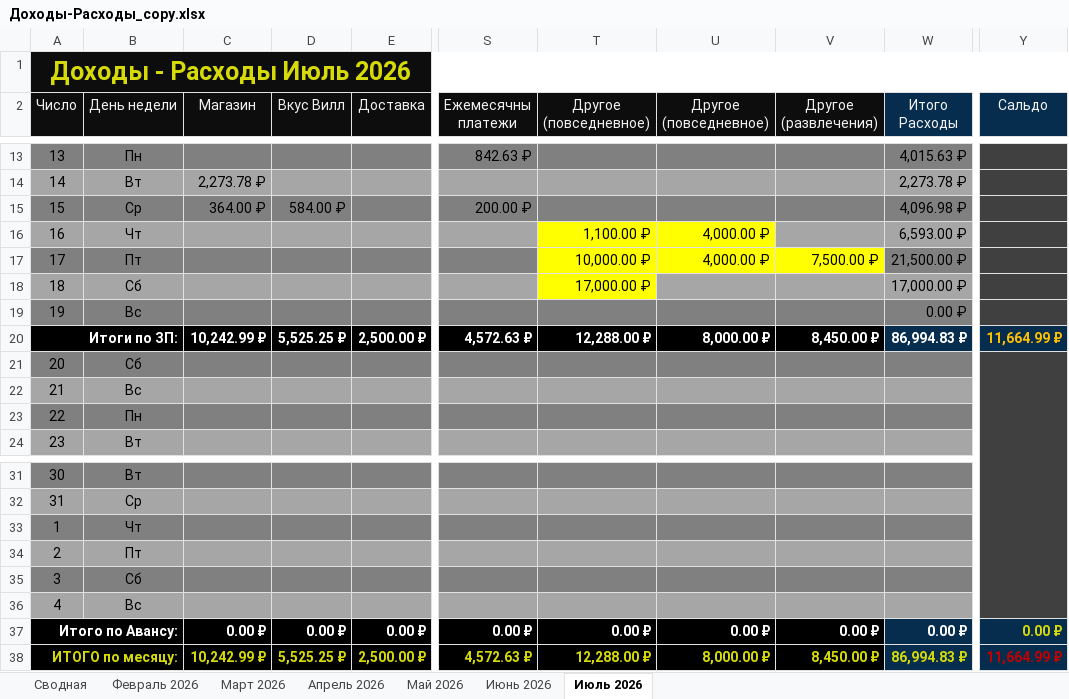
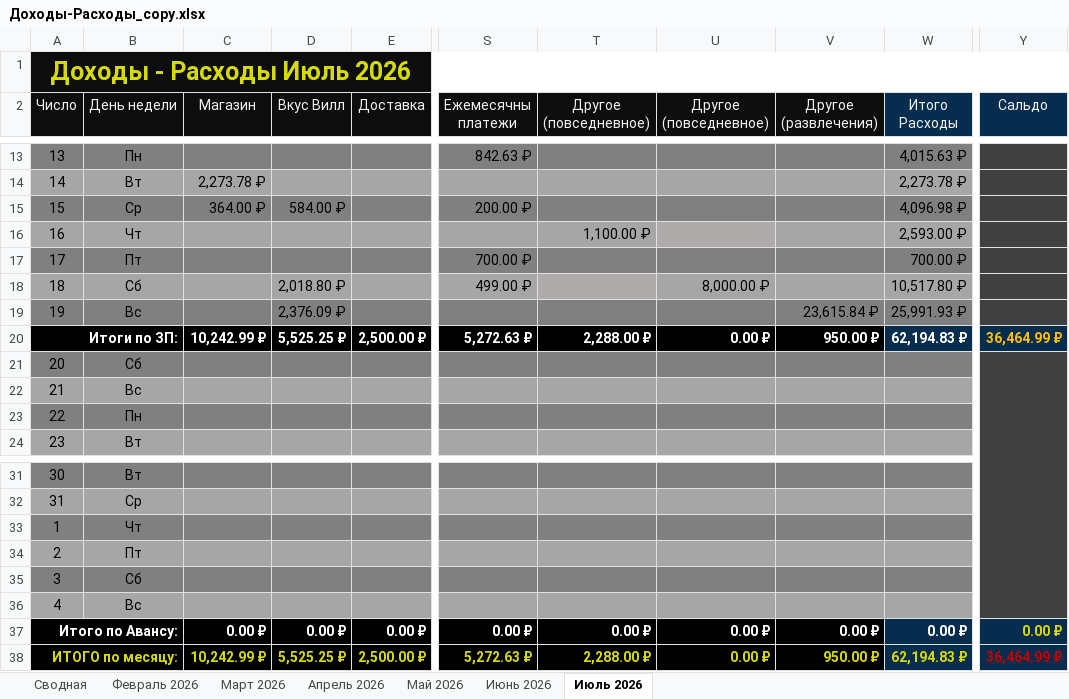
Before and after one commit to EugenySobyanin/Repository_1, an Excel workbook: Другое/2026/Доходы-Расходы_copy.xlsx, sheet Июль 2026, drawn as a sheet; only a part is shown, gaps mark what is left out; values as stored, in another font and other column widths than the file's, no borders; conditional formats not drawn; the diff names each change by its address in the sheet, - before the commit and + after, or states it on an @@ line.

Commit message:
Доходы-расходы.

```diff
--- a/Другое/2026/Доходы-Расходы_copy.xlsx (sheet Июль 2026)
+++ b/Другое/2026/Доходы-Расходы_copy.xlsx (sheet Июль 2026)
-T16 fill: #FFFF00
+T16 fill: #A6A6A6
-U16:U17 (Другое (повседневное)): 4,000.00 ₽
+U16:U17 (Другое (повседневное)): (empty)
-U16 fill: #FFFF00
+U16 fill: #AFABAB
-W16 (Итого Расходы): 6,593.00 ₽
+W16 (Итого Расходы): 2,593.00 ₽
-S17 (Ежемесячны платежи): (empty)
+S17 (Ежемесячны платежи): 700.00 ₽
-T17 (Другое (повседневное)): 10,000.00 ₽
+T17 (Другое (повседневное)): (empty)
-T17:V17 fill: #FFFF00
+T17:V17 fill: #808080
-V17 (Другое (развлечения)): 7,500.00 ₽
+V17 (Другое (развлечения)): (empty)
-W17 (Итого Расходы): 21,500.00 ₽
+W17 (Итого Расходы): 700.00 ₽
-D18 (Вкус Вилл): (empty)
+D18 (Вкус Вилл): 2,018.80 ₽
-S18 (Ежемесячны платежи): (empty)
+S18 (Ежемесячны платежи): 499.00 ₽
-T18 (Другое (повседневное)): 17,000.00 ₽
+T18 (Другое (повседневное)): (empty)
-T18 fill: #FFFF00
+T18 fill: #AFABAB
-U18 (Другое (повседневное)): (empty)
+U18 (Другое (повседневное)): 8,000.00 ₽
-W18 (Итого Расходы): 17,000.00 ₽
+W18 (Итого Расходы): 10,517.80 ₽
-D19 (Вкус Вилл): (empty)
+D19 (Вкус Вилл): 2,376.09 ₽
-V19 (Другое (развлечения)): (empty)
+V19 (Другое (развлечения)): 23,615.84 ₽
-W19 (Итого Расходы): 0.00 ₽
+W19 (Итого Расходы): 25,991.93 ₽
-S20 (Ежемесячны платежи): 4,572.63 ₽
+S20 (Ежемесячны платежи): 5,272.63 ₽
-T20 (Другое (повседневное)): 12,288.00 ₽
+T20 (Другое (повседневное)): 2,288.00 ₽
-U20 (Другое (повседневное)): 8,000.00 ₽
+U20 (Другое (повседневное)): 0.00 ₽
-V20 (Другое (развлечения)): 8,450.00 ₽
+V20 (Другое (развлечения)): 950.00 ₽
-W20 (Итого Расходы): 86,994.83 ₽
+W20 (Итого Расходы): 62,194.83 ₽
-Y20 (Сальдо): 11,664.99 ₽
+Y20 (Сальдо): 36,464.99 ₽
-S38 (Ежемесячны платежи): 4,572.63 ₽
+S38 (Ежемесячны платежи): 5,272.63 ₽
-T38 (Другое (повседневное)): 12,288.00 ₽
+T38 (Другое (повседневное)): 2,288.00 ₽
-U38 (Другое (повседневное)): 8,000.00 ₽
+U38 (Другое (повседневное)): 0.00 ₽
-V38 (Другое (развлечения)): 8,450.00 ₽
+V38 (Другое (развлечения)): 950.00 ₽
-W38 (Итого Расходы): 86,994.83 ₽
+W38 (Итого Расходы): 62,194.83 ₽
-Y38 (Сальдо): 11,664.99 ₽
+Y38 (Сальдо): 36,464.99 ₽
```
